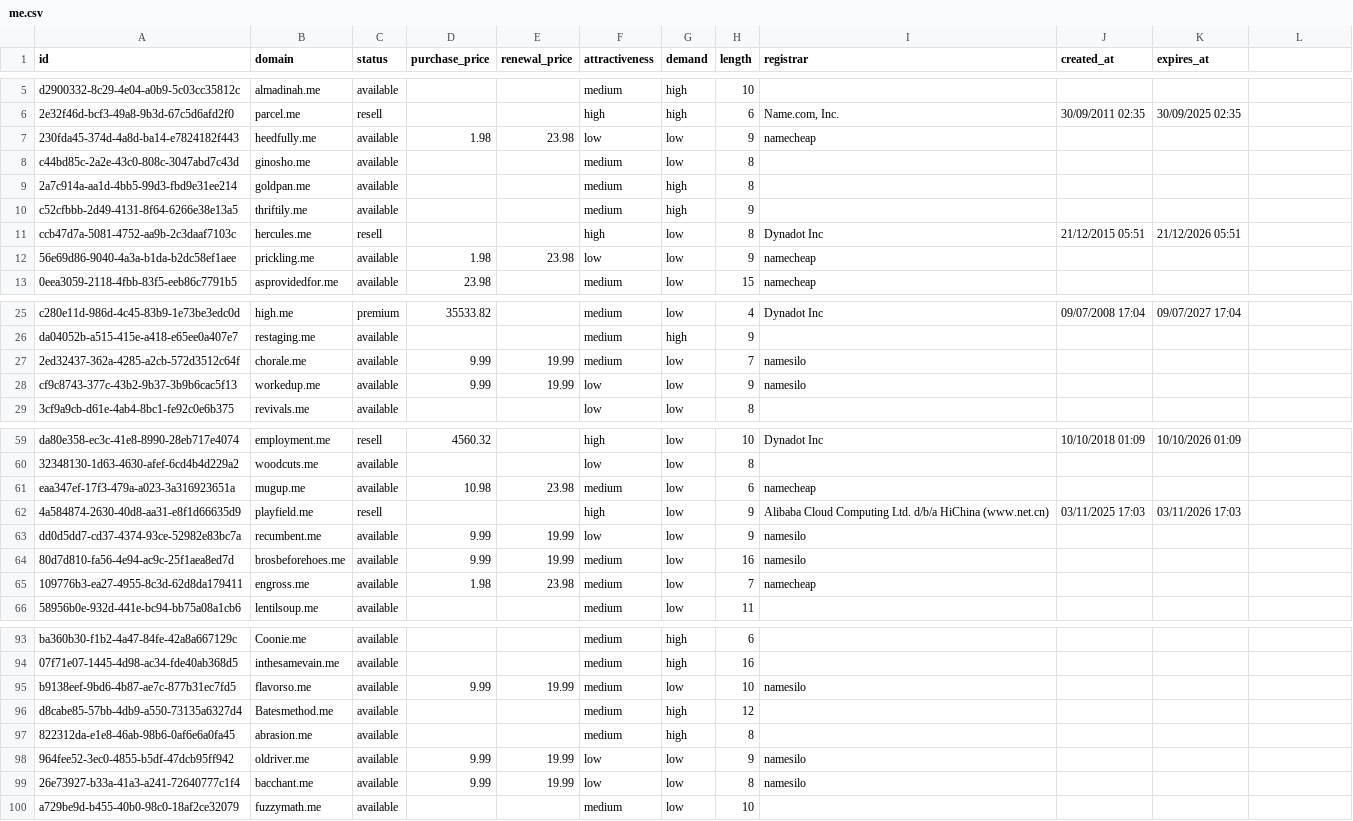
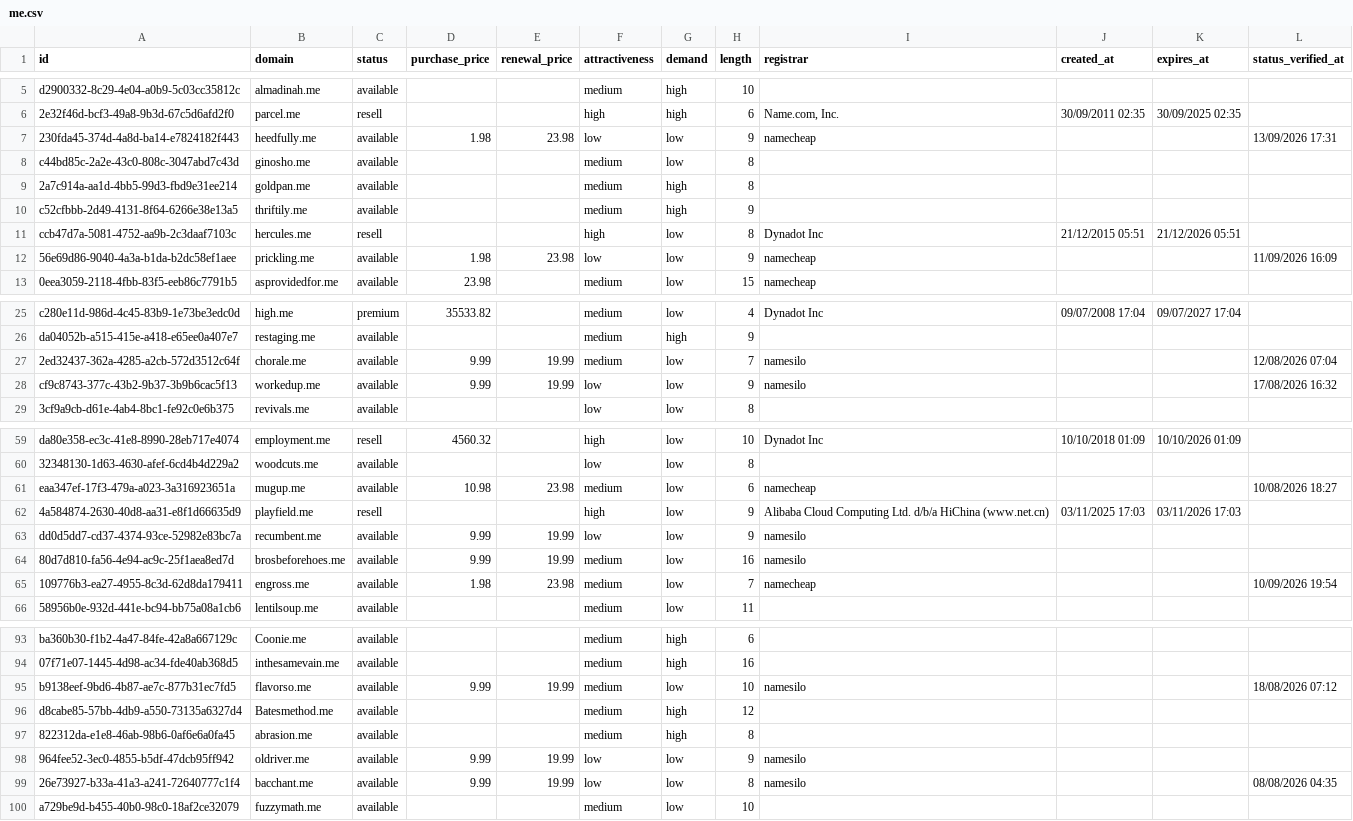
Before and after one commit to UniqueDomains/me-oneword-domains, a CSV file: me.csv, drawn as a sheet; only a part is shown, gaps mark what is left out; the diff covers the shown part only.

```diff
--- a/me.csv
+++ b/me.csv
@@ -1 +1 @@
-id,domain,status,purchase_price,renewal_price,attractiveness,demand,length,registrar,created_at,expires_at
+id,domain,status,purchase_price,renewal_price,attractiveness,demand,length,registrar,created_at,expires_at,status_verified_at
@@ -7 +7 @@ d2900332-8c29-4e04-a0b9-5c03cc35812c,almadinah.me,available,,,medium,high,10,,,
-230fda45-374d-4a8d-ba14-e7824182f443,heedfully.me,available,1.98,23.98,low,low,9,namecheap,,
+230fda45-374d-4a8d-ba14-e7824182f443,heedfully.me,available,1.98,23.98,low,low,9,namecheap,,,13/09/2026 17:31
@@ -12 +12 @@ ccb47d7a-5081-4752-aa9b-2c3daaf7103c,hercules.me,resell,,,high,low,8,Dynadot Inc
-56e69d86-9040-4a3a-b1da-b2dc58ef1aee,prickling.me,available,1.98,23.98,low,low,9,namecheap,,
+56e69d86-9040-4a3a-b1da-b2dc58ef1aee,prickling.me,available,1.98,23.98,low,low,9,namecheap,,,11/09/2026 16:09
@@ -27,2 +27,2 @@ da04052b-a515-415e-a418-e65ee0a407e7,restaging.me,available,,,medium,high,9,,,
-2ed32437-362a-4285-a2cb-572d3512c64f,chorale.me,available,9.99,19.99,medium,low,7,namesilo,,
-cf9c8743-377c-43b2-9b37-3b9b6cac5f13,workedup.me,available,9.99,19.99,low,low,9,namesilo,,
+2ed32437-362a-4285-a2cb-572d3512c64f,chorale.me,available,9.99,19.99,medium,low,7,namesilo,,,12/08/2026 07:04
+cf9c8743-377c-43b2-9b37-3b9b6cac5f13,workedup.me,available,9.99,19.99,low,low,9,namesilo,,,17/08/2026 16:32
@@ -61 +61 @@ da80e358-ec3c-41e8-8990-28eb717e4074,employment.me,resell,4560.32,,high,low,10,D
-eaa347ef-17f3-479a-a023-3a316923651a,mugup.me,available,10.98,23.98,medium,low,6,namecheap,,
+eaa347ef-17f3-479a-a023-3a316923651a,mugup.me,available,10.98,23.98,medium,low,6,namecheap,,,10/08/2026 18:27
@@ -65 +65 @@ dd0d5dd7-cd37-4374-93ce-52982e83bc7a,recumbent.me,available,9.99,19.99,low,low,9
-109776b3-ea27-4955-8c3d-62d8da179411,engross.me,available,1.98,23.98,medium,low,7,namecheap,,
+109776b3-ea27-4955-8c3d-62d8da179411,engross.me,available,1.98,23.98,medium,low,7,namecheap,,,10/09/2026 19:54
@@ -95 +95 @@ ba360b30-f1b2-4a47-84fe-42a8a667129c,Coonie.me,available,,,medium,high,6,,,
-b9138eef-9bd6-4b87-ae7c-877b31ec7fd5,flavorso.me,available,9.99,19.99,medium,low,10,namesilo,,
+b9138eef-9bd6-4b87-ae7c-877b31ec7fd5,flavorso.me,available,9.99,19.99,medium,low,10,namesilo,,,18/08/2026 07:12
@@ -99 +99 @@ d8cabe85-57bb-4db9-a550-73135a6327d4,Batesmethod.me,available,,,medium,high,12,,
-26e73927-b33a-41a3-a241-72640777c1f4,bacchant.me,available,9.99,19.99,low,low,8,namesilo,,
+26e73927-b33a-41a3-a241-72640777c1f4,bacchant.me,available,9.99,19.99,low,low,8,namesilo,,,08/08/2026 04:35
```
Also changed, not shown: 1 added row, 1 removed row and 52 edited cells elsewhere in this file, 4 other files.
